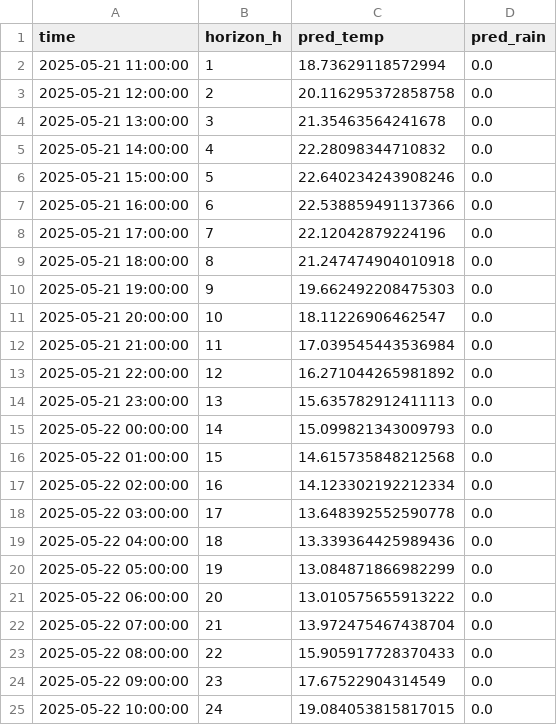
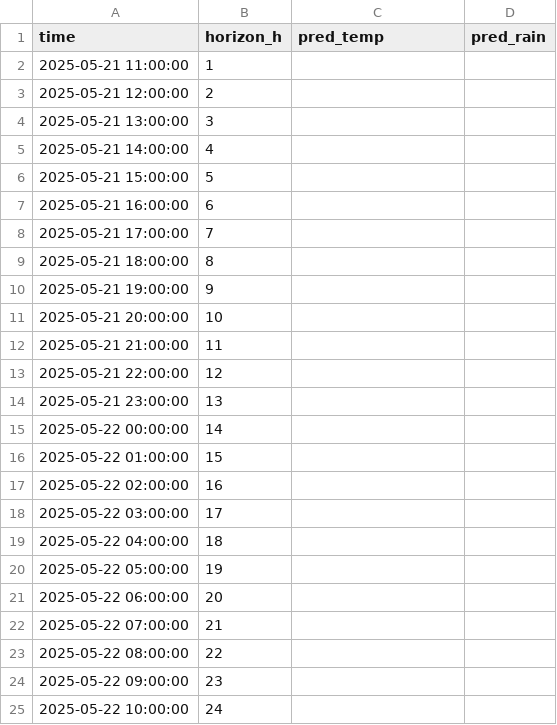
Before and after one commit to ColaCaos/ColaCAOS, a CSV file: multiestacion/funcionando/c/EstacionVirtual/results/next24h_predictions.csv, drawn as a sheet.

Commit message:
Update predictions [skip ci]

```diff
--- a/multiestacion/funcionando/c/EstacionVirtual/results/next24h_predictions.csv
+++ b/multiestacion/funcionando/c/EstacionVirtual/results/next24h_predictions.csv
@@ -1,25 +1,25 @@
 time,horizon_h,pred_temp,pred_rain
-2025-05-21 11:00:00,1,18.73629118572994,0.0
-2025-05-21 12:00:00,2,20.116295372858758,0.0
-2025-05-21 13:00:00,3,21.35463564241678,0.0
-2025-05-21 14:00:00,4,22.28098344710832,0.0
-2025-05-21 15:00:00,5,22.640234243908246,0.0
-2025-05-21 16:00:00,6,22.538859491137366,0.0
-2025-05-21 17:00:00,7,22.12042879224196,0.0
-2025-05-21 18:00:00,8,21.247474904010918,0.0
-2025-05-21 19:00:00,9,19.662492208475303,0.0
-2025-05-21 20:00:00,10,18.11226906462547,0.0
-2025-05-21 21:00:00,11,17.039545443536984,0.0
-2025-05-21 22:00:00,12,16.271044265981892,0.0
-2025-05-21 23:00:00,13,15.635782912411113,0.0
-2025-05-22 00:00:00,14,15.099821343009793,0.0
-2025-05-22 01:00:00,15,14.615735848212568,0.0
-2025-05-22 02:00:00,16,14.123302192212334,0.0
-2025-05-22 03:00:00,17,13.648392552590778,0.0
-2025-05-22 04:00:00,18,13.339364425989436,0.0
-2025-05-22 05:00:00,19,13.084871866982299,0.0
-2025-05-22 06:00:00,20,13.010575655913222,0.0
-2025-05-22 07:00:00,21,13.972475467438704,0.0
-2025-05-22 08:00:00,22,15.905917728370433,0.0
-2025-05-22 09:00:00,23,17.67522904314549,0.0
-2025-05-22 10:00:00,24,19.084053815817015,0.0
+2025-05-21 11:00:00,1,,
+2025-05-21 12:00:00,2,,
+2025-05-21 13:00:00,3,,
+2025-05-21 14:00:00,4,,
+2025-05-21 15:00:00,5,,
+2025-05-21 16:00:00,6,,
+2025-05-21 17:00:00,7,,
+2025-05-21 18:00:00,8,,
+2025-05-21 19:00:00,9,,
+2025-05-21 20:00:00,10,,
+2025-05-21 21:00:00,11,,
+2025-05-21 22:00:00,12,,
+2025-05-21 23:00:00,13,,
+2025-05-22 00:00:00,14,,
+2025-05-22 01:00:00,15,,
+2025-05-22 02:00:00,16,,
+2025-05-22 03:00:00,17,,
+2025-05-22 04:00:00,18,,
+2025-05-22 05:00:00,19,,
+2025-05-22 06:00:00,20,,
+2025-05-22 07:00:00,21,,
+2025-05-22 08:00:00,22,,
+2025-05-22 09:00:00,23,,
+2025-05-22 10:00:00,24,,
```
Also changed, not shown: multiestacion/funcionando/c/EstacionVirtual/results/rain_24h_wide.csv, multiestacion/funcionando/c/EstacionVirtual/results/temperature_24h_wide.csv, 2 other files.
